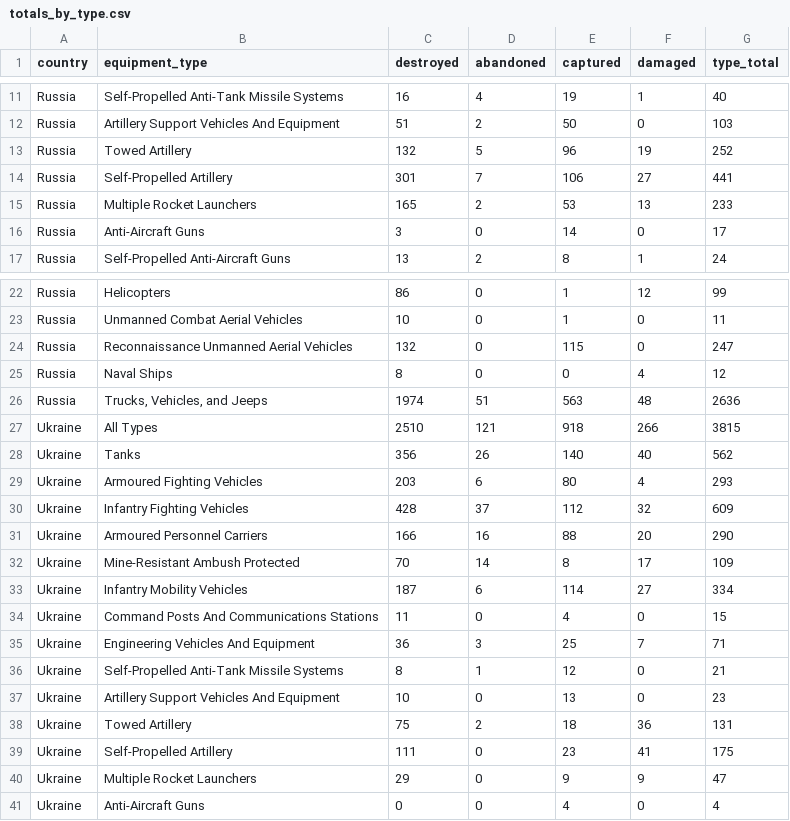
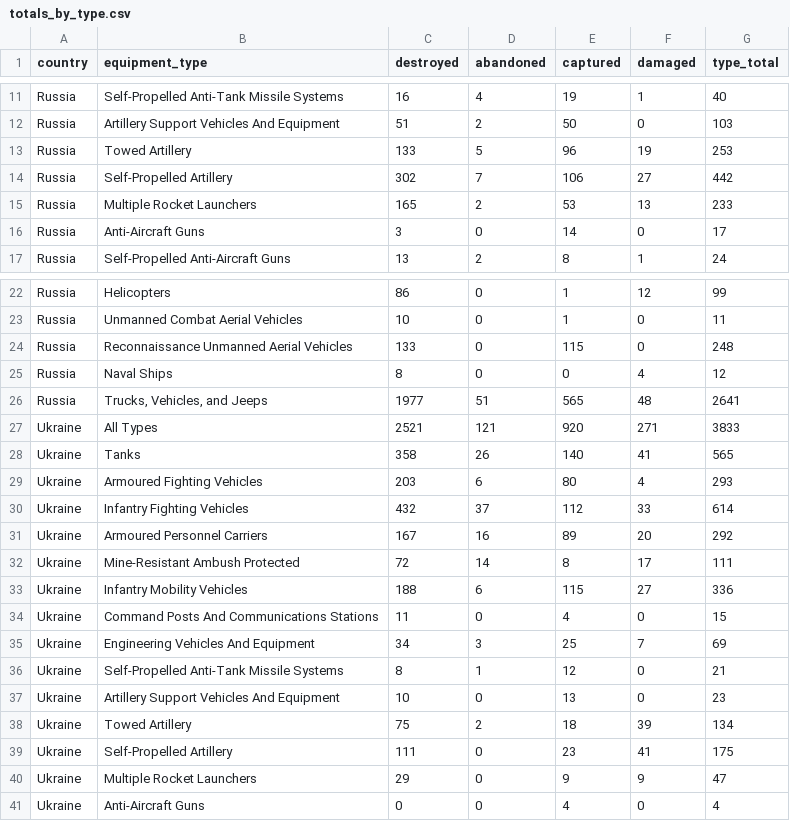
Before and after one commit to scarnecchia/oryx_data, a CSV file: totals_by_type.csv, drawn as a sheet; only a part is shown, gaps mark what is left out; the diff covers the shown part only.

```diff
--- a/totals_by_type.csv
+++ b/totals_by_type.csv
@@ -12,4 +12,4 @@ Russia,Self-Propelled Anti-Tank Missile Systems,16,4,19,1,40
 Russia,Artillery Support Vehicles And Equipment,51,2,50,0,103
-Russia,Towed Artillery,132,5,96,19,252
-Russia,Self-Propelled Artillery,301,7,106,27,441
+Russia,Towed Artillery,133,5,96,19,253
+Russia,Self-Propelled Artillery,302,7,106,27,442
 Russia,Multiple Rocket Launchers,165,2,53,13,233
@@ -23,17 +23,17 @@ Russia,Helicopters,86,0,1,12,99
 Russia,Unmanned Combat Aerial Vehicles,10,0,1,0,11
-Russia,Reconnaissance Unmanned Aerial Vehicles,132,0,115,0,247
+Russia,Reconnaissance Unmanned Aerial Vehicles,133,0,115,0,248
 Russia,Naval Ships,8,0,0,4,12
-Russia,"Trucks, Vehicles, and Jeeps",1974,51,563,48,2636
-Ukraine,All Types,2510,121,918,266,3815
-Ukraine,Tanks,356,26,140,40,562
+Russia,"Trucks, Vehicles, and Jeeps",1977,51,565,48,2641
+Ukraine,All Types,2521,121,920,271,3833
+Ukraine,Tanks,358,26,140,41,565
 Ukraine,Armoured Fighting Vehicles,203,6,80,4,293
-Ukraine,Infantry Fighting Vehicles,428,37,112,32,609
-Ukraine,Armoured Personnel Carriers,166,16,88,20,290
-Ukraine,Mine-Resistant Ambush Protected,70,14,8,17,109
-Ukraine,Infantry Mobility Vehicles,187,6,114,27,334
+Ukraine,Infantry Fighting Vehicles,432,37,112,33,614
+Ukraine,Armoured Personnel Carriers,167,16,89,20,292
+Ukraine,Mine-Resistant Ambush Protected,72,14,8,17,111
+Ukraine,Infantry Mobility Vehicles,188,6,115,27,336
 Ukraine,Command Posts And Communications Stations,11,0,4,0,15
-Ukraine,Engineering Vehicles And Equipment,36,3,25,7,71
+Ukraine,Engineering Vehicles And Equipment,34,3,25,7,69
 Ukraine,Self-Propelled Anti-Tank Missile Systems,8,1,12,0,21
 Ukraine,Artillery Support Vehicles And Equipment,10,0,13,0,23
-Ukraine,Towed Artillery,75,2,18,36,131
+Ukraine,Towed Artillery,75,2,18,39,134
 Ukraine,Self-Propelled Artillery,111,0,23,41,175
```
Also changed, not shown: 16 edited cells elsewhere in this file, daily_count.csv, event_abandoned.csv, 5 other files.
